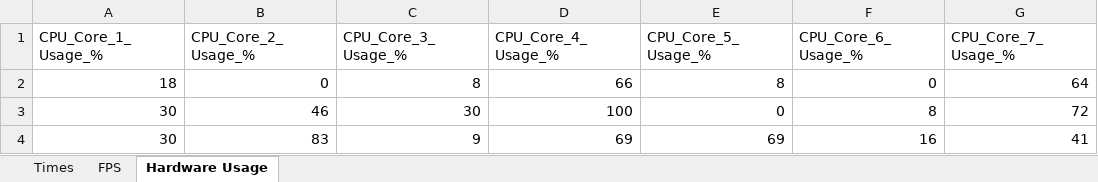
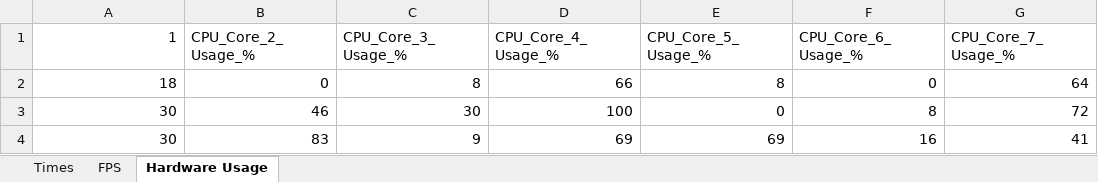
Before and after one commit to AbelHaro/TFG, an Excel workbook: memoria/escritura/excels/inferencia/cantidad_objetos/mp_shared_memory/mp_shared_memory_yolo11n_FP16_GPU_40_objects_MAXN_8CORE_30fps_2min.xlsx, sheet Hardware Usage, drawn as a sheet; only a part is shown; values as stored, in another font and other column widths than the file's, no borders; the diff names each change by its address in the sheet, - before the commit and + after, or states it on an @@ line.

```diff
--- a/memoria/escritura/excels/inferencia/cantidad_objetos/mp_shared_memory/mp_shared_memory_yolo11n_FP16_GPU_40_objects_MAXN_8CORE_30fps_2min.xlsx (sheet Hardware Usage)
+++ b/memoria/escritura/excels/inferencia/cantidad_objetos/mp_shared_memory/mp_shared_memory_yolo11n_FP16_GPU_40_objects_MAXN_8CORE_30fps_2min.xlsx (sheet Hardware Usage)
-A1: CPU_Core_1_Usage_%
+A1: 1
```
Also changed, not shown: memoria/escritura/excels/inferencia/cantidad_objetos/mp_shared_memory/mp_shared_memory_yolo11n_FP16_GPU_88_objects_MAXN_8CORE_30fps_2min.xlsx, memoria/escritura/excels/inferencia/cantidad_objetos/mp_shared_memory/mp_shared_memory_yolo11n_FP16_GPU_variable_objects_MAXN_8CORE_30fps_2min.xlsx, 31 other files.
